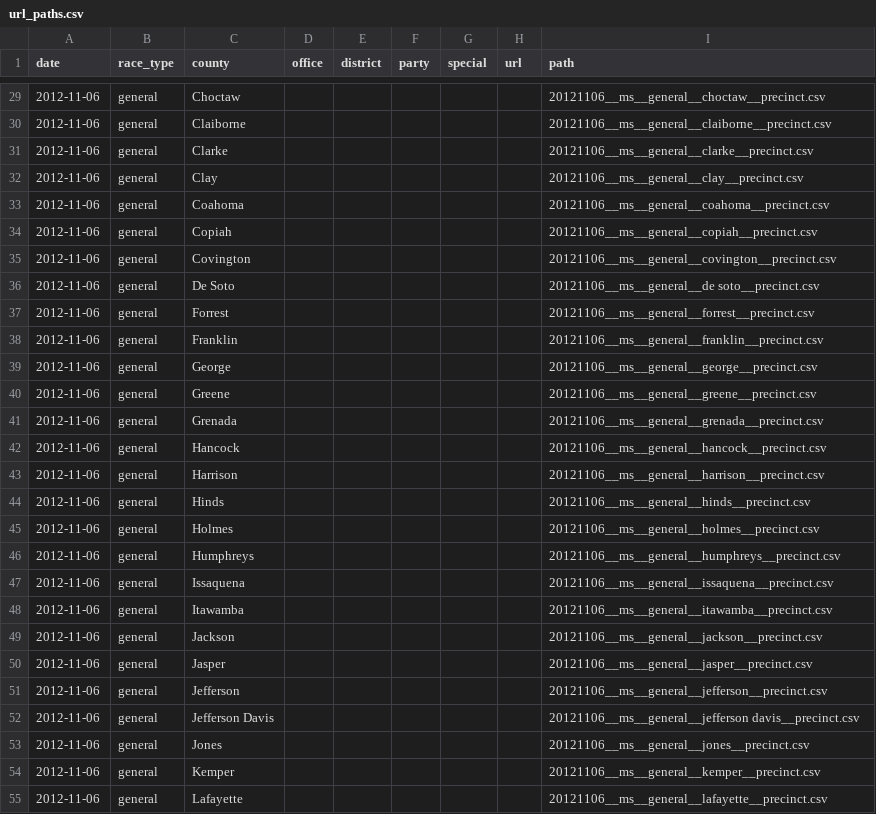
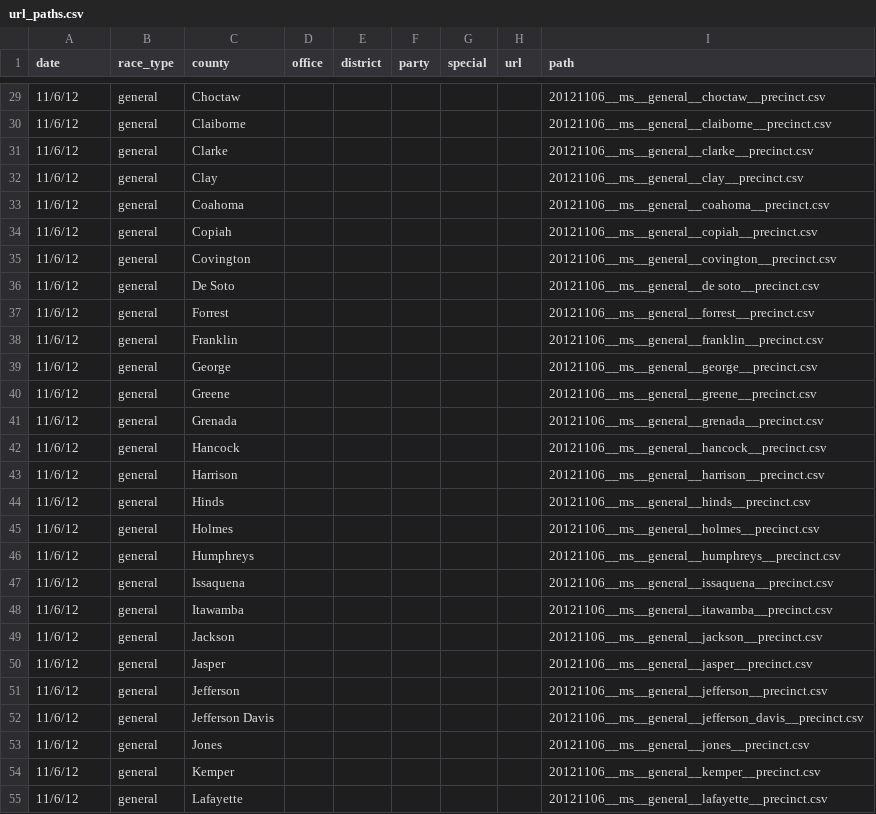
Before and after one commit to openelections/openelections-core, a CSV file: openelex/us/ms/mappings/url_paths.csv, drawn as a sheet; only a part is shown, gaps mark what is left out; the diff covers the shown part only.

Commit message:
added 2012 general to url_paths

```diff
--- a/openelex/us/ms/mappings/url_paths.csv
+++ b/openelex/us/ms/mappings/url_paths.csv
@@ -29,27 +29,27 @@ date,race_type,county,office,district,party,special,url,path
-2012-11-06,general,Choctaw,,,,,,20121106__ms__general__choctaw__precinct.csv
-2012-11-06,general,Claiborne,,,,,,20121106__ms__general__claiborne__precinct.csv
-2012-11-06,general,Clarke,,,,,,20121106__ms__general__clarke__precinct.csv
-2012-11-06,general,Clay,,,,,,20121106__ms__general__clay__precinct.csv
-2012-11-06,general,Coahoma,,,,,,20121106__ms__general__coahoma__precinct.csv
-2012-11-06,general,Copiah,,,,,,20121106__ms__general__copiah__precinct.csv
-2012-11-06,general,Covington,,,,,,20121106__ms__general__covington__precinct.csv
-2012-11-06,general,De Soto,,,,,,20121106__ms__general__de soto__precinct.csv
-2012-11-06,general,Forrest,,,,,,20121106__ms__general__forrest__precinct.csv
-2012-11-06,general,Franklin,,,,,,20121106__ms__general__franklin__precinct.csv
-2012-11-06,general,George,,,,,,20121106__ms__general__george__precinct.csv
-2012-11-06,general,Greene,,,,,,20121106__ms__general__greene__precinct.csv
-2012-11-06,general,Grenada,,,,,,20121106__ms__general__grenada__precinct.csv
-2012-11-06,general,Hancock,,,,,,20121106__ms__general__hancock__precinct.csv
-2012-11-06,general,Harrison,,,,,,20121106__ms__general__harrison__precinct.csv
-2012-11-06,general,Hinds,,,,,,20121106__ms__general__hinds__precinct.csv
-2012-11-06,general,Holmes,,,,,,20121106__ms__general__holmes__precinct.csv
-2012-11-06,general,Humphreys,,,,,,20121106__ms__general__humphreys__precinct.csv
-2012-11-06,general,Issaquena,,,,,,20121106__ms__general__issaquena__precinct.csv
-2012-11-06,general,Itawamba,,,,,,20121106__ms__general__itawamba__precinct.csv
-2012-11-06,general,Jackson,,,,,,20121106__ms__general__jackson__precinct.csv
-2012-11-06,general,Jasper,,,,,,20121106__ms__general__jasper__precinct.csv
-2012-11-06,general,Jefferson,,,,,,20121106__ms__general__jefferson__precinct.csv
-2012-11-06,general,Jefferson Davis,,,,,,20121106__ms__general__jefferson davis__precinct.csv
-2012-11-06,general,Jones,,,,,,20121106__ms__general__jones__precinct.csv
-2012-11-06,general,Kemper,,,,,,20121106__ms__general__kemper__precinct.csv
-2012-11-06,general,Lafayette,,,,,,20121106__ms__general__lafayette__precinct.csv
+11/6/12,general,Choctaw,,,,,,20121106__ms__general__choctaw__precinct.csv
+11/6/12,general,Claiborne,,,,,,20121106__ms__general__claiborne__precinct.csv
+11/6/12,general,Clarke,,,,,,20121106__ms__general__clarke__precinct.csv
+11/6/12,general,Clay,,,,,,20121106__ms__general__clay__precinct.csv
+11/6/12,general,Coahoma,,,,,,20121106__ms__general__coahoma__precinct.csv
+11/6/12,general,Copiah,,,,,,20121106__ms__general__copiah__precinct.csv
+11/6/12,general,Covington,,,,,,20121106__ms__general__covington__precinct.csv
+11/6/12,general,De Soto,,,,,,20121106__ms__general__de soto__precinct.csv
+11/6/12,general,Forrest,,,,,,20121106__ms__general__forrest__precinct.csv
+11/6/12,general,Franklin,,,,,,20121106__ms__general__franklin__precinct.csv
+11/6/12,general,George,,,,,,20121106__ms__general__george__precinct.csv
+11/6/12,general,Greene,,,,,,20121106__ms__general__greene__precinct.csv
+11/6/12,general,Grenada,,,,,,20121106__ms__general__grenada__precinct.csv
+11/6/12,general,Hancock,,,,,,20121106__ms__general__hancock__precinct.csv
+11/6/12,general,Harrison,,,,,,20121106__ms__general__harrison__precinct.csv
+11/6/12,general,Hinds,,,,,,20121106__ms__general__hinds__precinct.csv
+11/6/12,general,Holmes,,,,,,20121106__ms__general__holmes__precinct.csv
+11/6/12,general,Humphreys,,,,,,20121106__ms__general__humphreys__precinct.csv
+11/6/12,general,Issaquena,,,,,,20121106__ms__general__issaquena__precinct.csv
+11/6/12,general,Itawamba,,,,,,20121106__ms__general__itawamba__precinct.csv
+11/6/12,general,Jackson,,,,,,20121106__ms__general__jackson__precinct.csv
+11/6/12,general,Jasper,,,,,,20121106__ms__general__jasper__precinct.csv
+11/6/12,general,Jefferson,,,,,,20121106__ms__general__jefferson__precinct.csv
+11/6/12,general,Jefferson Davis,,,,,,20121106__ms__general__jefferson_davis__precinct.csv
+11/6/12,general,Jones,,,,,,20121106__ms__general__jones__precinct.csv
+11/6/12,general,Kemper,,,,,,20121106__ms__general__kemper__precinct.csv
+11/6/12,general,Lafayette,,,,,,20121106__ms__general__lafayette__precinct.csv
```
Also changed, not shown: 73 edited cells elsewhere in this file.
